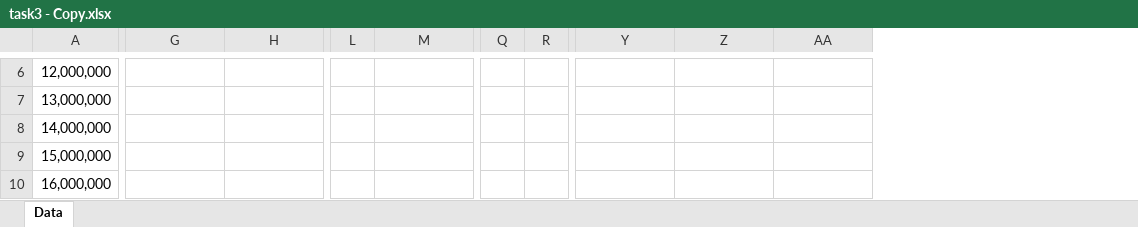
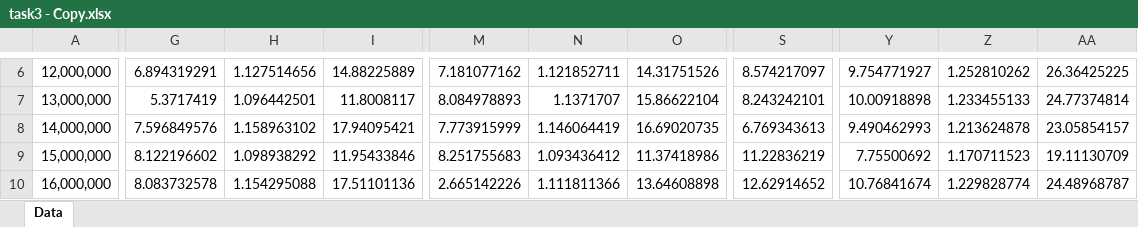
Before and after one commit to sshe0113/FIT3143_lab01, an Excel workbook: Lab 02/graph/task3 - Copy.xlsx, sheet Data, drawn as a sheet; only a part is shown, gaps mark what is left out; values as stored, in another font and other column widths than the file's, no cell formats; removed rows and columns are numbered as before the commit, all else as after; the diff covers the shown part only; the diff names each change by its address in the sheet, - before the commit and + after, or states it on an @@ line.

Commit message:
Commit

```diff
--- a/Lab 02/graph/task3 - Copy.xlsx (sheet Data)
+++ b/Lab 02/graph/task3 - Copy.xlsx (sheet Data)
+column I, rows 6-10: 14.88225889 | 11.8008117 | 17.94095421 | 11.95433846 | 17.51101136
-column L, empty
+column N, rows 6-10: 1.121852711 | 1.1371707 | 1.146064419 | 1.093436412 | 1.111811366
+column O, rows 6-10: 14.31751526 | 15.86622104 | 16.69020735 | 11.37418986 | 13.64608898
-column Q, empty
-column R, empty
+column S, rows 6-10: 8.574217097 | 8.243242101 | 6.769343613 | 11.22836219 | 12.62914652
-G6: (empty)
+G6: 6.894319291
-H6: (empty)
+H6: 1.127514656
-M6: (empty)
+M6: 7.181077162
-Y6: (empty)
+Y6: 9.754771927
-Z6: (empty)
+Z6: 1.252810262
-AA6: (empty)
+AA6: 26.36425225
-G7: (empty)
+G7: 5.3717419
-H7: (empty)
+H7: 1.096442501
-M7: (empty)
+M7: 8.084978893
-Y7: (empty)
+Y7: 10.00918898
-Z7: (empty)
+Z7: 1.233455133
-AA7: (empty)
+AA7: 24.77374814
-G8: (empty)
+G8: 7.596849576
-H8: (empty)
+H8: 1.158963102
-M8: (empty)
+M8: 7.773915999
-Y8: (empty)
+Y8: 9.490462993
-Z8: (empty)
+Z8: 1.213624878
-AA8: (empty)
+AA8: 23.05854157
-G9: (empty)
+G9: 8.122196602
-H9: (empty)
+H9: 1.098938292
-M9: (empty)
+M9: 8.251755683
-Y9: (empty)
+Y9: 7.75500692
-Z9: (empty)
+Z9: 1.170711523
-AA9: (empty)
+AA9: 19.11130709
-G10: (empty)
+G10: 8.083732578
-H10: (empty)
+H10: 1.154295088
-M10: (empty)
+M10: 2.665142226
-Y10: (empty)
+Y10: 10.76841674
-Z10: (empty)
+Z10: 1.229828774
-AA10: (empty)
+AA10: 24.48968787
```
Also changed, not shown: 2 added columns, 3 removed columns, 216 edited cells and merged cells elsewhere in this sheet, cell formats.
